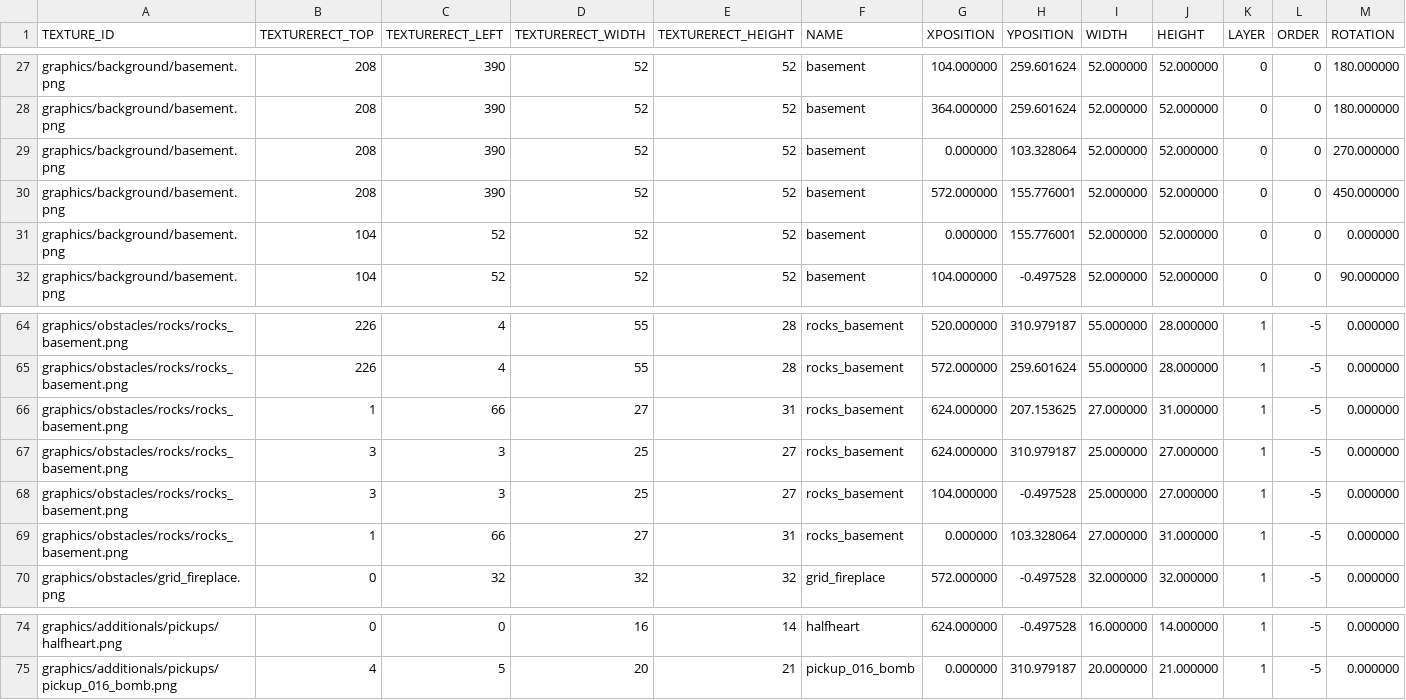
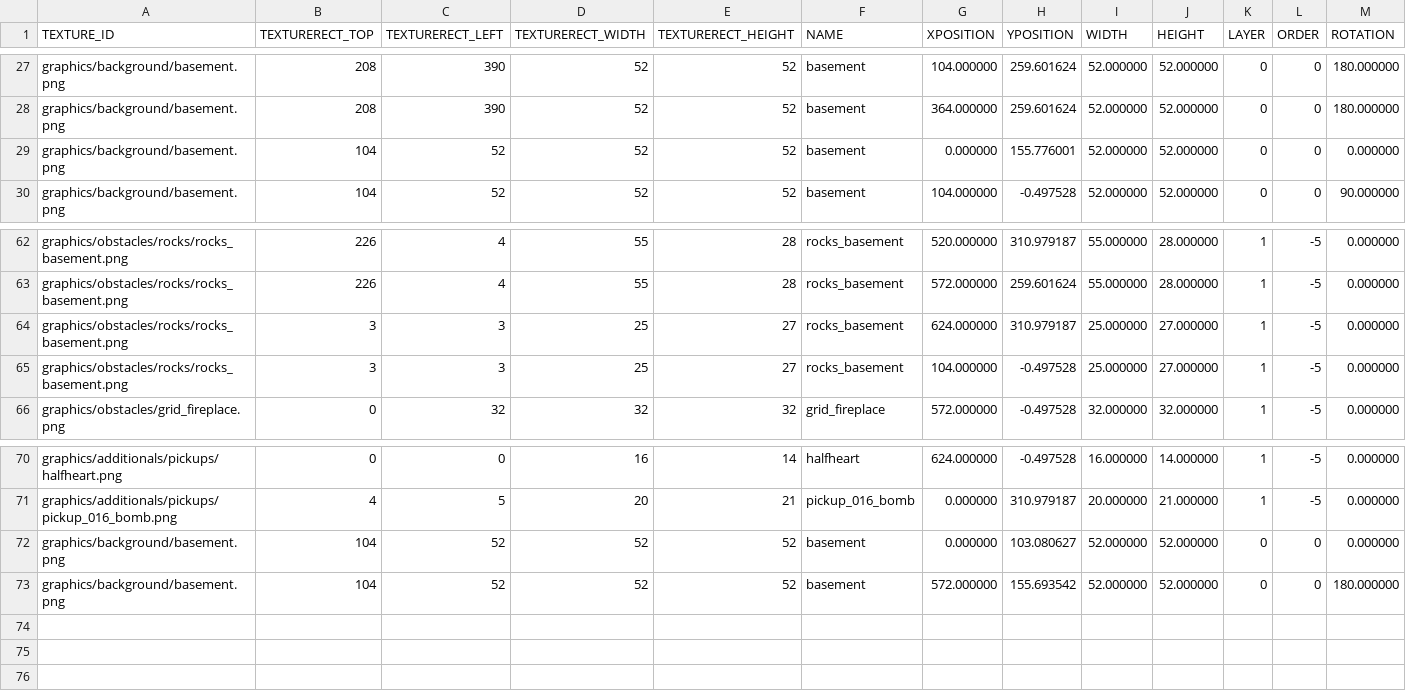
Before and after one commit to jeonglee22/sfml-issac, a CSV file: sfml-project-bin/Mapfolder/Normal/12.csv, drawn as a sheet; only a part is shown, gaps mark what is left out; removed rows and columns are numbered as before the commit, all else as after; rows hold the shown columns only; the diff names each change by its address in the sheet, - before the commit and + after, or states it on an @@ line.

```diff
--- a/sfml-project-bin/Mapfolder/Normal/12.csv
+++ b/sfml-project-bin/Mapfolder/Normal/12.csv
-row 29: graphics/background/basement.png | 208 | 390 | 52 | 52 | basement | 0.000000 | 103.328064 | 52.000000 | 52.000000 | 0 | 0 | 270.000000
-row 30: graphics/background/basement.png | 208 | 390 | 52 | 52 | basement | 572.000000 | 155.776001 | 52.000000 | 52.000000 | 0 | 0 | 450.000000
-row 66: graphics/obstacles/rocks/rocks_basement.png | 1 | 66 | 27 | 31 | rocks_basement | 624.000000 | 207.153625 | 27.000000 | 31.000000 | 1 | -5 | 0.000000
-row 69: graphics/obstacles/rocks/rocks_basement.png | 1 | 66 | 27 | 31 | rocks_basement | 0.000000 | 103.328064 | 27.000000 | 31.000000 | 1 | -5 | 0.000000
+row 72: graphics/background/basement.png | 104 | 52 | 52 | 52 | basement | 0.000000 | 103.080627 | 52.000000 | 52.000000 | 0 | 0 | 0.000000
+row 73: graphics/background/basement.png | 104 | 52 | 52 | 52 | basement | 572.000000 | 155.693542 | 52.000000 | 52.000000 | 0 | 0 | 180.000000
```
Also changed, not shown: sfml-project-bin/Mapfolder/Boss/1.csv, sfml-project-bin/Mapfolder/Normal/3.csv, 23 other files.
